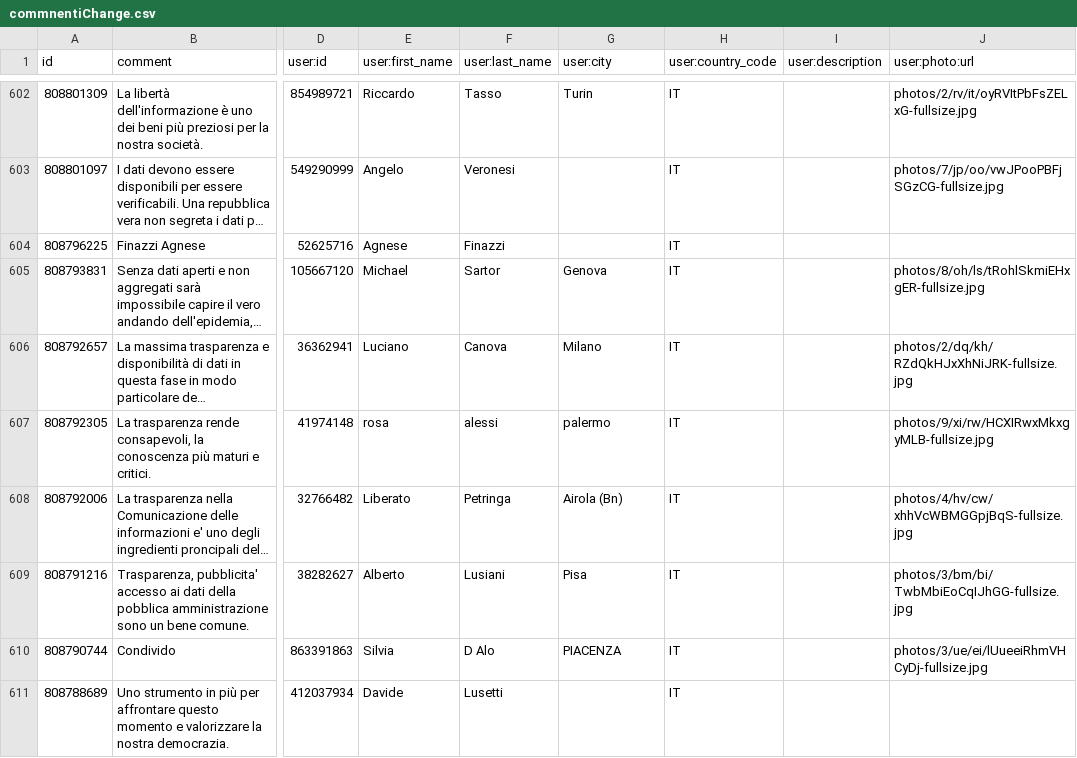
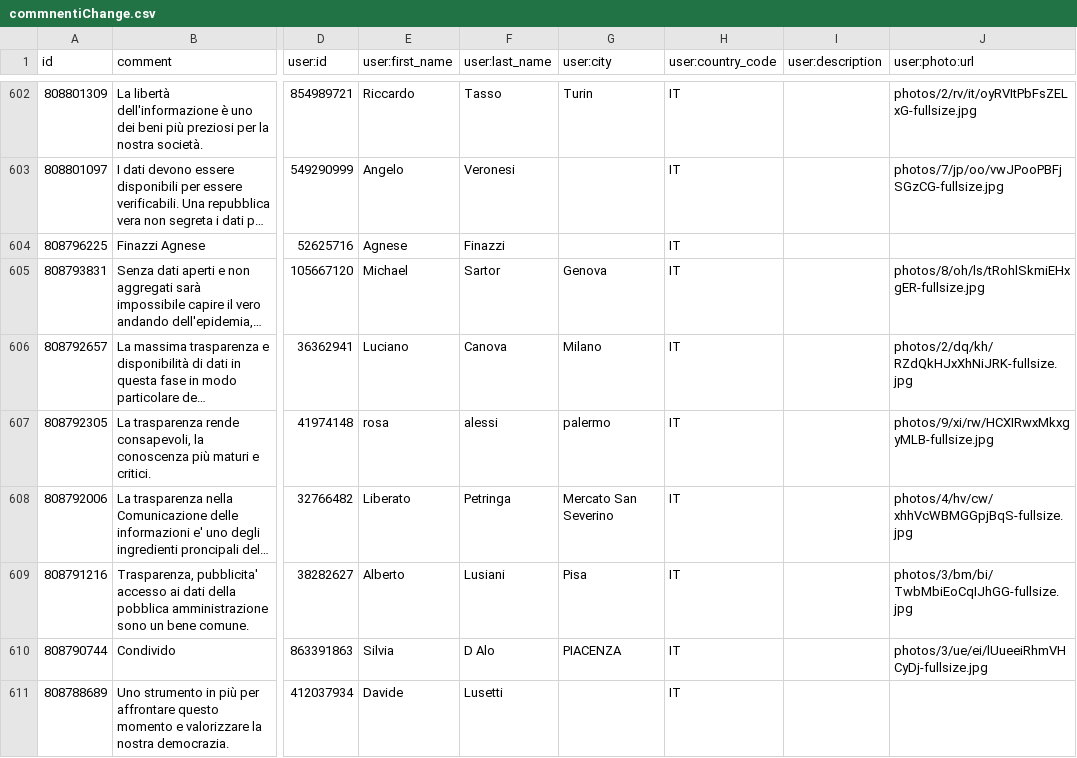
Before and after one commit to ondata/datibenecomune, a CSV file: risorse/commnentiChange.csv, drawn as a sheet; only a part is shown, gaps mark what is left out; long unchanged cells end in …; the diff names each change by its address in the sheet, - before the commit and + after, or states it on an @@ line.

```diff
--- a/risorse/commnentiChange.csv
+++ b/risorse/commnentiChange.csv
-G608 (user:city): Airola (Bn)
+G608 (user:city): Mercato San Severino
```
Also changed, not shown: 1 other file.
